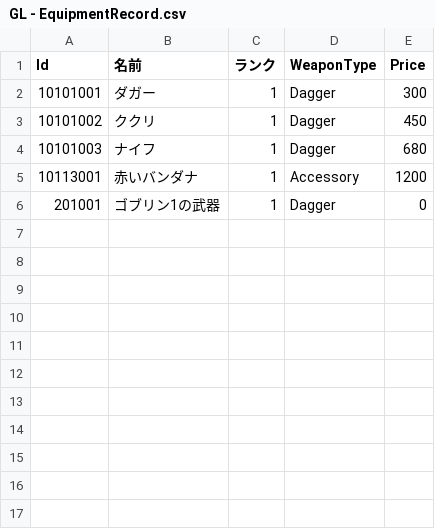
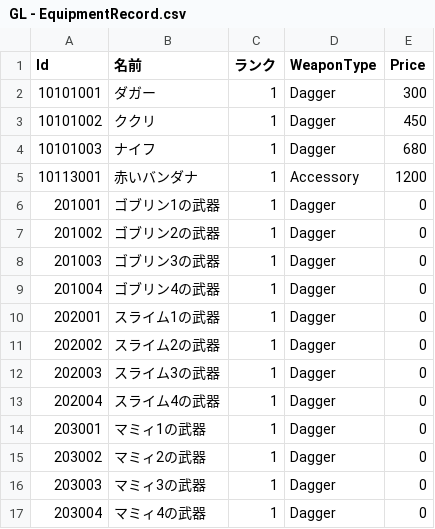
Before and after one commit to gif-hara/GL, a CSV file: Assets/GL/MasterData/RawData/GL - EquipmentRecord.csv, drawn as a sheet.

```diff
--- a/Assets/GL/MasterData/RawData/GL - EquipmentRecord.csv
+++ b/Assets/GL/MasterData/RawData/GL - EquipmentRecord.csv
@@ -6 +6,12 @@ Id,名前,ランク,WeaponType,Price
 201001,ゴブリン1の武器,1,Dagger,0
+201002,ゴブリン2の武器,1,Dagger,0
+201003,ゴブリン3の武器,1,Dagger,0
+201004,ゴブリン4の武器,1,Dagger,0
+202001,スライム1の武器,1,Dagger,0
+202002,スライム2の武器,1,Dagger,0
+202003,スライム3の武器,1,Dagger,0
+202004,スライム4の武器,1,Dagger,0
+203001,マミィ1の武器,1,Dagger,0
+203002,マミィ2の武器,1,Dagger,0
+203003,マミィ3の武器,1,Dagger,0
+203004,マミィ4の武器,1,Dagger,0
```
Also changed, not shown: Assets/GL/MasterData/RawData/GL - CommandElement.csv, Assets/GL/MasterData/RawData/GL - CommandRecord.csv, 55 other files.
